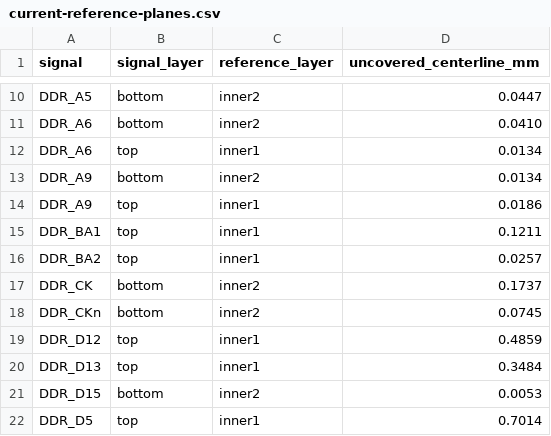
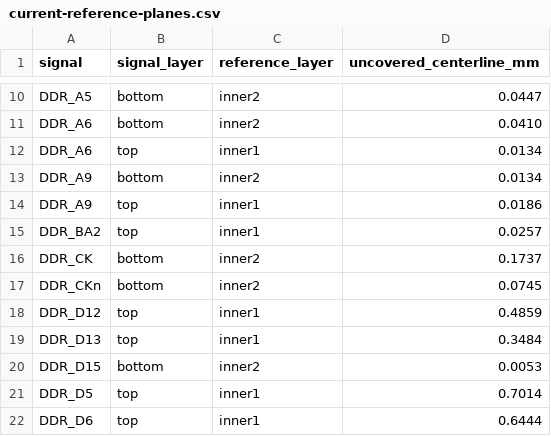
Before and after one commit to Abse2001/pixel-dash, a CSV file: checks/current-reference-planes.csv, drawn as a sheet; only a part is shown, gaps mark what is left out; the shorter side is filled out with more unchanged rows; the diff names each change by its address in the sheet, - before the commit and + after, or states it on an @@ line.

```diff
--- a/checks/current-reference-planes.csv
+++ b/checks/current-reference-planes.csv
-row 15: DDR_BA1 | top | inner1 | 0.1211
```
Also changed, not shown: 5 other files.
